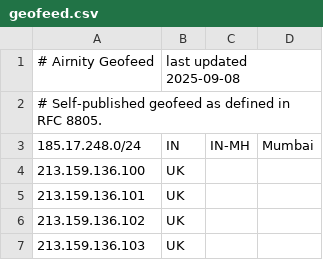
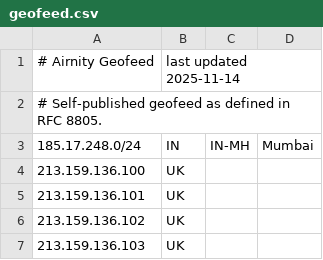
Before and after one commit to airnity/geofeed, a CSV file: geofeed.csv, drawn as a sheet; only a part is shown.

Commit message:
"last updated" update

```diff
--- a/geofeed.csv
+++ b/geofeed.csv
@@ -1,2 +1,2 @@
-# Airnity Geofeed, last updated  2025-09-08
+# Airnity Geofeed, last updated  2025-11-14
 # Self-published geofeed as defined in RFC 8805.
```
